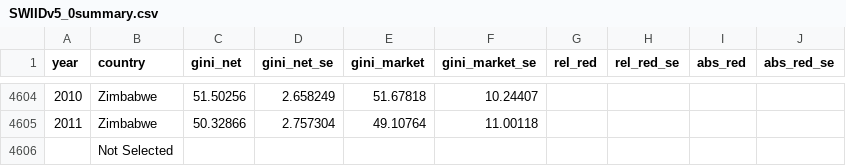
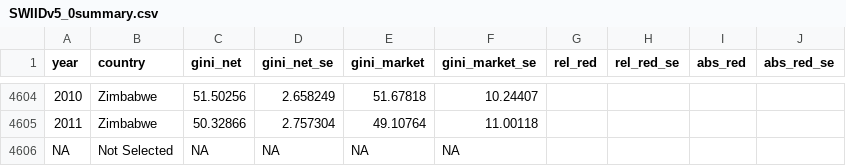
Before and after one commit to laserpewpewpew/fsoltShinyProject, a CSV file: SWIIDv5_0summary.csv, drawn as a sheet; only a part is shown, gaps mark what is left out.

Commit message:
Last fix?
Hopefully last dataset fix

KJG 6/29

```diff
--- a/SWIIDv5_0summary.csv
+++ b/SWIIDv5_0summary.csv
@@ -4605,2 +4605,2 @@ year,country,gini_net,gini_net_se,gini_market,gini_market_se,rel_red,rel_red_se,
 2011,Zimbabwe,50.32866,2.757304,49.10764,11.00118,,,,
-,Not Selected,,,,,,,,
+NA,Not Selected,NA,NA,NA,NA,,,,
```
Also changed, not shown: my_app/SWIIDv5_0summary.csv, my_app/data/SWIIDv5_0summary.csv.
